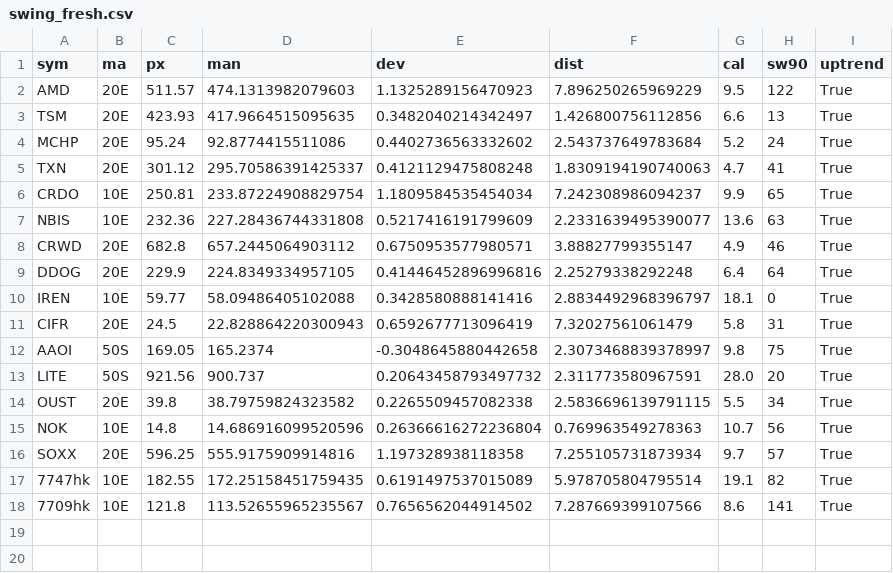
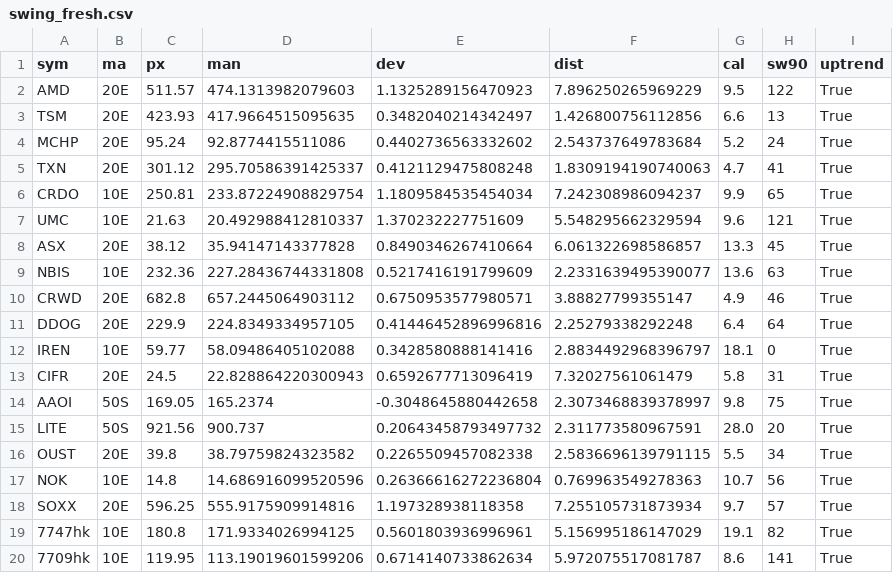
Before and after one commit to irisxinxin/quant-system, a CSV file: output/swing_fresh.csv, drawn as a sheet.

```diff
--- a/output/swing_fresh.csv
+++ b/output/swing_fresh.csv
@@ -6,2 +6,4 @@ TXN,20E,301.12,295.70586391425337,0.4121129475808248,1.8309194190740063,4.7,41,T
 CRDO,10E,250.81,233.87224908829754,1.1809584535454034,7.242308986094237,9.9,65,True
+UMC,10E,21.63,20.492988412810337,1.370232227751609,5.548295662329594,9.6,121,True
+ASX,20E,38.12,35.94147143377828,0.8490346267410664,6.061322698586857,13.3,45,True
 NBIS,10E,232.36,227.28436744331808,0.5217416191799609,2.2331639495390077,13.6,63,True
@@ -16,3 +18,3 @@ NOK,10E,14.8,14.686916099520596,0.26366616272236804,0.769963549278363,10.7,56,Tr
 SOXX,20E,596.25,555.9175909914816,1.197328938118358,7.255105731873934,9.7,57,True
-7747hk,10E,182.55,172.25158451759435,0.6191497537015089,5.978705804795514,19.1,82,True
-7709hk,10E,121.8,113.52655965235567,0.7656562044914502,7.287669399107566,8.6,141,True
+7747hk,10E,180.8,171.9334026994125,0.5601803936996961,5.156995186147029,19.1,82,True
+7709hk,10E,119.95,113.19019601599206,0.6714140733862634,5.972075517081787,8.6,141,True
```
Also changed, not shown: 1 other file.
